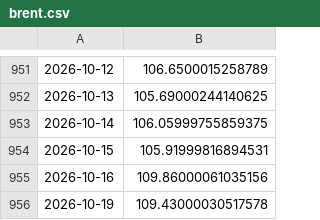
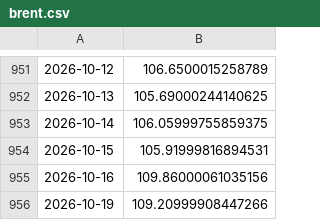
Before and after one commit to bartek-filipiuk/oil-predict, a CSV file: data/brent.csv, drawn as a sheet; only a part is shown, gaps mark what is left out.

```diff
--- a/data/brent.csv
+++ b/data/brent.csv
@@ -955,2 +955,2 @@
 2026-10-16,109.86000061035156
-2026-10-19,109.43000030517578
+2026-10-19,109.20999908447266
```
Also changed, not shown: data/predictions.csv, data/ulsd.csv, 4 other files.
